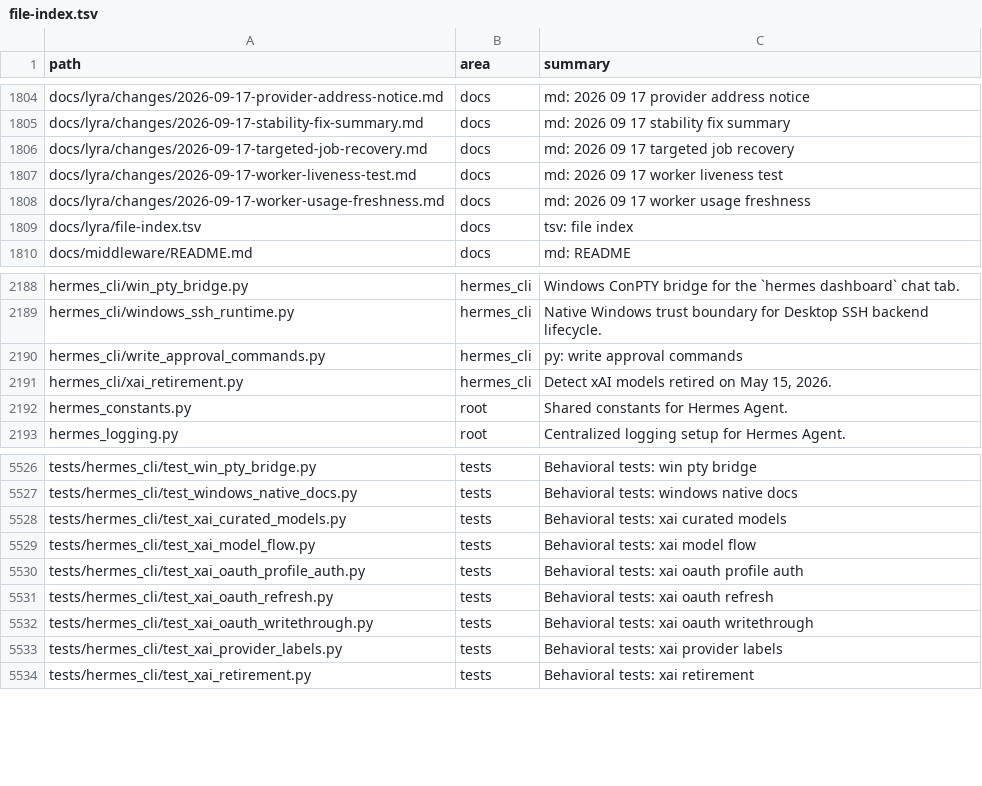
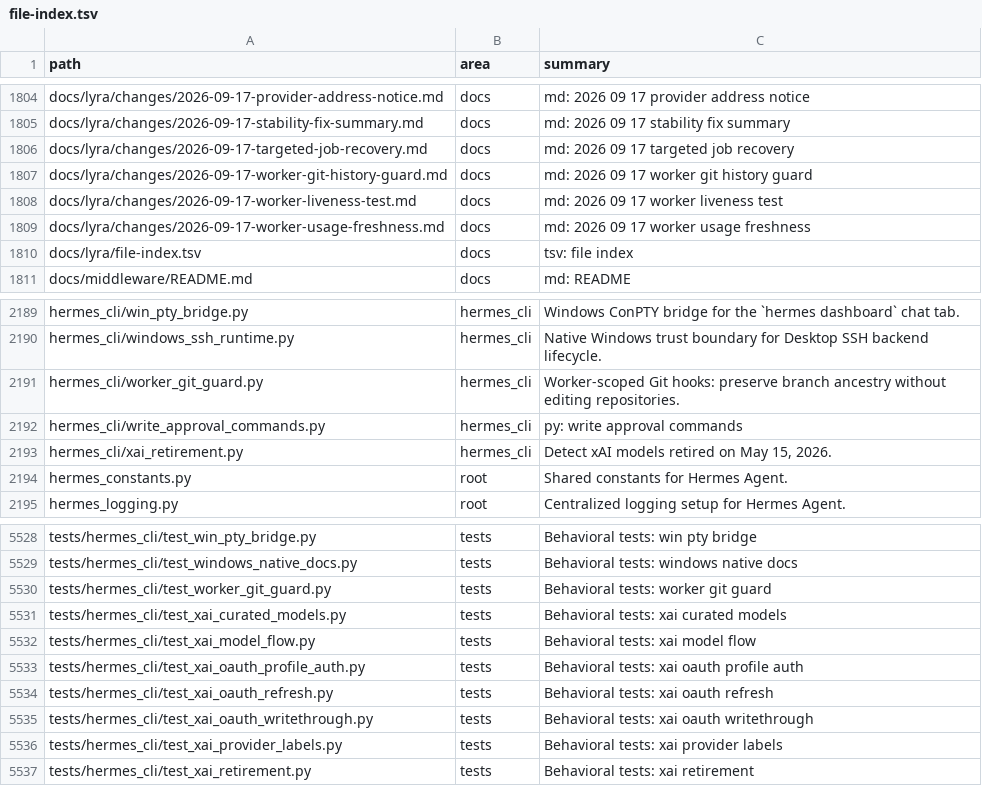
Before and after one commit to ub1979/lyra, a TSV file: docs/lyra/file-index.tsv, drawn as a sheet; only a part is shown, gaps mark what is left out; the diff names each change by its address in the sheet, - before the commit and + after, or states it on an @@ line.

Commit message:
fix(kanban): guard worker Git branch ancestry

```diff
--- a/docs/lyra/file-index.tsv
+++ b/docs/lyra/file-index.tsv
+row 1807: docs/lyra/changes/2026-09-17-worker-git-history-guard.md | docs | md: 2026 09 17 worker git history guard
+row 2191: hermes_cli/worker_git_guard.py | hermes_cli | Worker-scoped Git hooks: preserve branch ancestry without editing repositories.
+row 5530: tests/hermes_cli/test_worker_git_guard.py | tests | Behavioral tests: worker git guard
```
Also changed, not shown: 15 other files.
